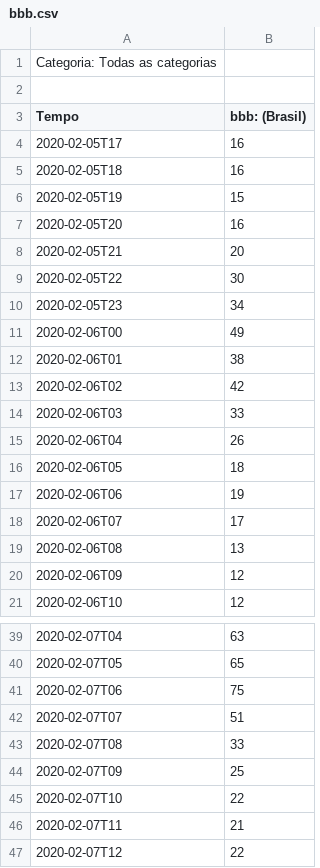
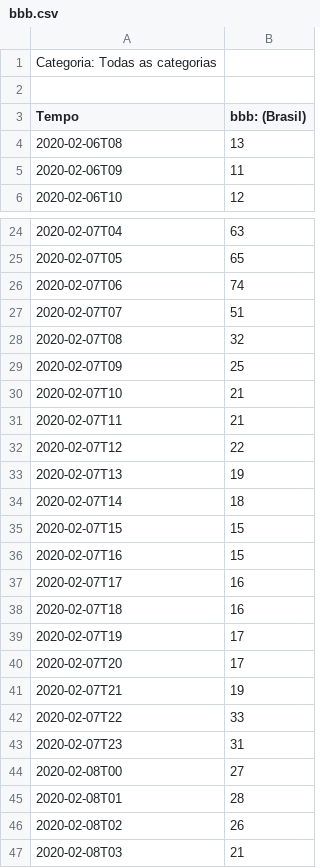
Before and after one commit to millengustavo/trends-causal-impact, a CSV file: data/bbb.csv, drawn as a sheet; only a part is shown, gaps mark what is left out; the shorter side is filled out with more unchanged rows; the diff covers the shown part only.

```diff
--- a/data/bbb.csv
+++ b/data/bbb.csv
@@ -3,19 +3,4 @@ Categoria: Todas as categorias
 Tempo,bbb: (Brasil)
-2020-02-05T17,16
-2020-02-05T18,16
-2020-02-05T19,15
-2020-02-05T20,16
-2020-02-05T21,20
-2020-02-05T22,30
-2020-02-05T23,34
-2020-02-06T00,49
-2020-02-06T01,38
-2020-02-06T02,42
-2020-02-06T03,33
-2020-02-06T04,26
-2020-02-06T05,18
-2020-02-06T06,19
-2020-02-06T07,17
 2020-02-06T08,13
-2020-02-06T09,12
+2020-02-06T09,11
 2020-02-06T10,12
@@ -40,7 +25,7 @@ Tempo,bbb: (Brasil)
 2020-02-07T05,65
-2020-02-07T06,75
+2020-02-07T06,74
 2020-02-07T07,51
-2020-02-07T08,33
+2020-02-07T08,32
 2020-02-07T09,25
-2020-02-07T10,22
+2020-02-07T10,21
 2020-02-07T11,21
```
Also changed, not shown: 15 added rows and 25 edited cells elsewhere in this file, data/carro.csv, data/futebol.csv, 4 other files.
